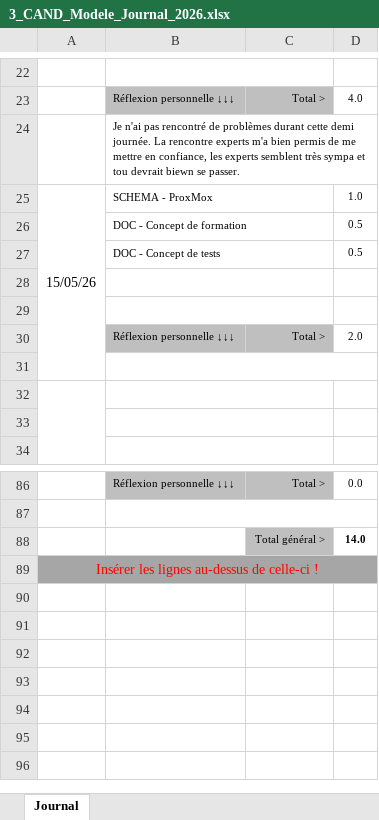
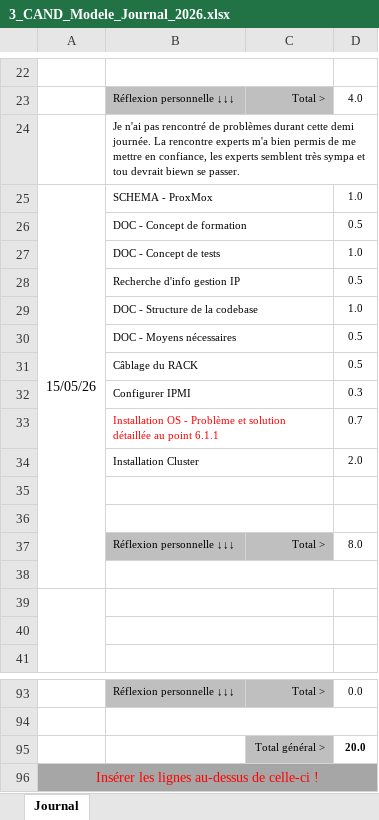
Before and after one commit to Lucielle-Voeffray/TPI-2026, an Excel workbook: Doc/3_CAND_Modele_Journal_2026.xlsx, sheet Journal, drawn as a sheet; only a part is shown, gaps mark what is left out; values as stored, in another font and other column widths than the file's, no borders; conditional formats not drawn; addresses are those after the commit; the diff names each change by its address in the sheet, - before the commit and + after, or states it on an @@ line.

```diff
--- a/Doc/3_CAND_Modele_Journal_2026.xlsx (sheet Journal)
+++ b/Doc/3_CAND_Modele_Journal_2026.xlsx (sheet Journal)
+row 27:  | DOC - Concept de tests |  | 1.0
+row 28:  | Recherche d'info gestion IP |  | 0.5
+row 29:  | DOC - Structure de la codebase |  | 1.0
-B30: DOC - Concept de tests
+B30: DOC - Moyens nécessaires
+row 31:  | Câblage du RACK |  | 0.5
+row 32:  | Configurer IPMI |  | 0.3
+row 33:  | Installation OS - Problème et solution détaillée au point 6.1.1 |  | 0.7
+row 34:  | Installation Cluster |  | 2.0
-D37: 2.0
+D37: 8.0
-D95: 14.0
+D95: 20.0
```
Also changed, not shown: formulas that keep their value, Doc/2_CAND_Modele_Planning_2026.xlsx, Doc/Tests.xlsx, 28 other files.
